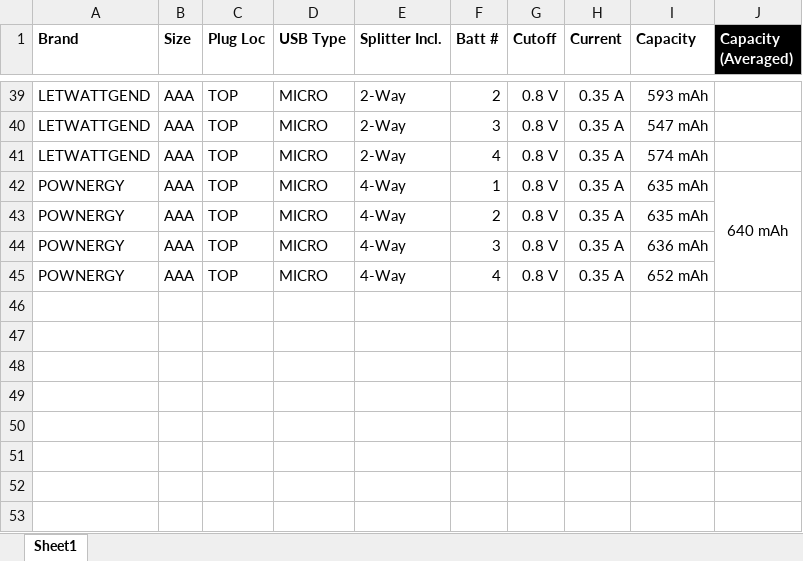
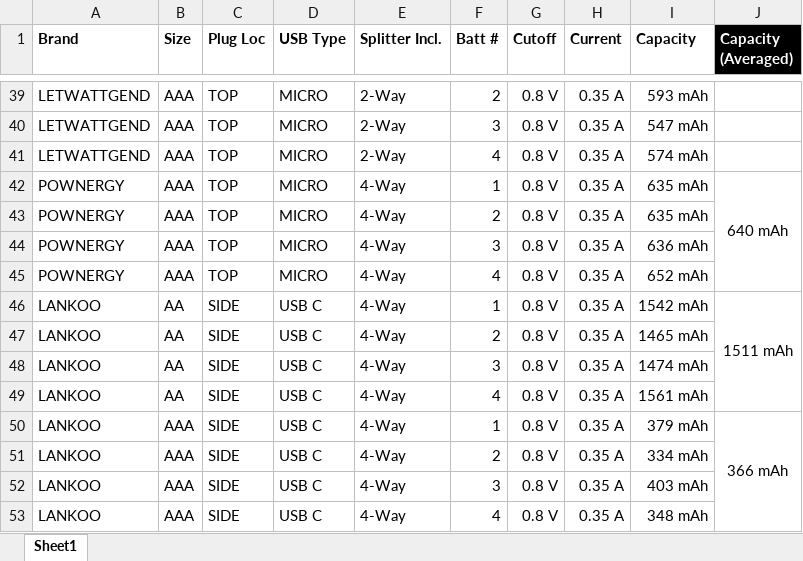
Before and after one commit to mcavallo-git/Coding, an Excel workbook: hardware/battery-capacity-tests_lithium-ion_AA-AAA.xlsx, sheet Sheet1, drawn as a sheet; only a part is shown, gaps mark what is left out; values as stored, in another font and other column widths than the file's, no borders; table styles not drawn; the diff names each change by its address in the sheet, - before the commit and + after, or states it on an @@ line.

Commit message:
Update battery-capacity-tests_lithium-ion_AA-AAA.xlsx

```diff
--- a/hardware/battery-capacity-tests_lithium-ion_AA-AAA.xlsx (sheet Sheet1)
+++ b/hardware/battery-capacity-tests_lithium-ion_AA-AAA.xlsx (sheet Sheet1)
+row 46: LANKOO | AA | SIDE | USB C | 4-Way | 1 | 0.8 V | 0.35 A | 1542 mAh | 1511 mAh
+row 47: LANKOO | AA | SIDE | USB C | 4-Way | 2 | 0.8 V | 0.35 A | 1465 mAh
+row 48: LANKOO | AA | SIDE | USB C | 4-Way | 3 | 0.8 V | 0.35 A | 1474 mAh
+row 49: LANKOO | AA | SIDE | USB C | 4-Way | 4 | 0.8 V | 0.35 A | 1561 mAh
+row 50: LANKOO | AAA | SIDE | USB C | 4-Way | 1 | 0.8 V | 0.35 A | 379 mAh | 366 mAh
+row 51: LANKOO | AAA | SIDE | USB C | 4-Way | 2 | 0.8 V | 0.35 A | 334 mAh
+row 52: LANKOO | AAA | SIDE | USB C | 4-Way | 3 | 0.8 V | 0.35 A | 403 mAh
+row 53: LANKOO | AAA | SIDE | USB C | 4-Way | 4 | 0.8 V | 0.35 A | 348 mAh
```
